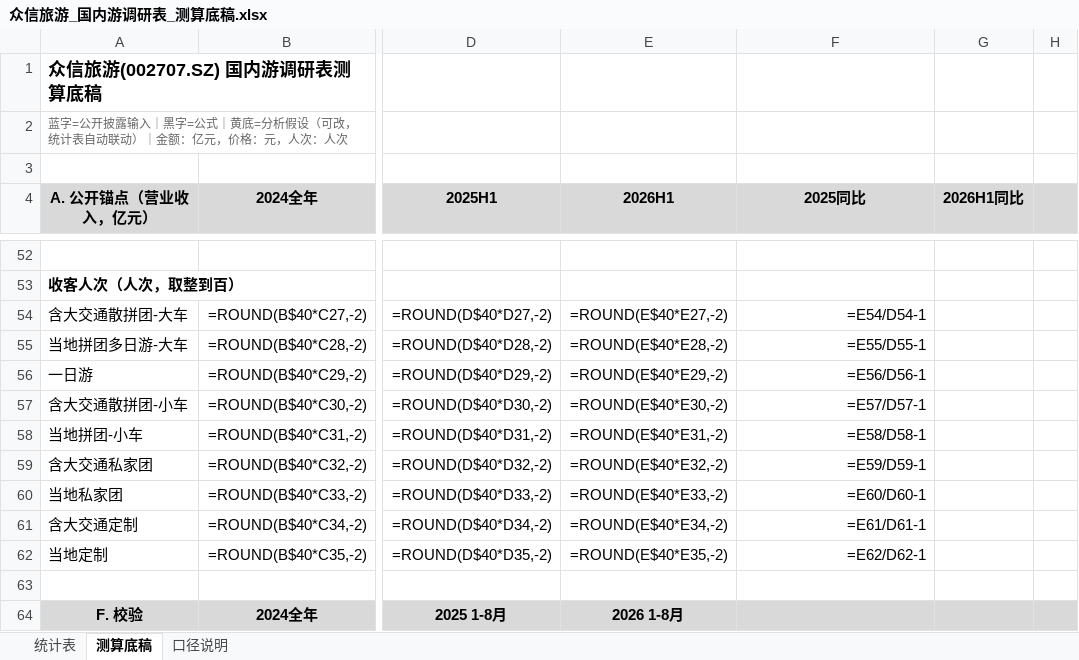
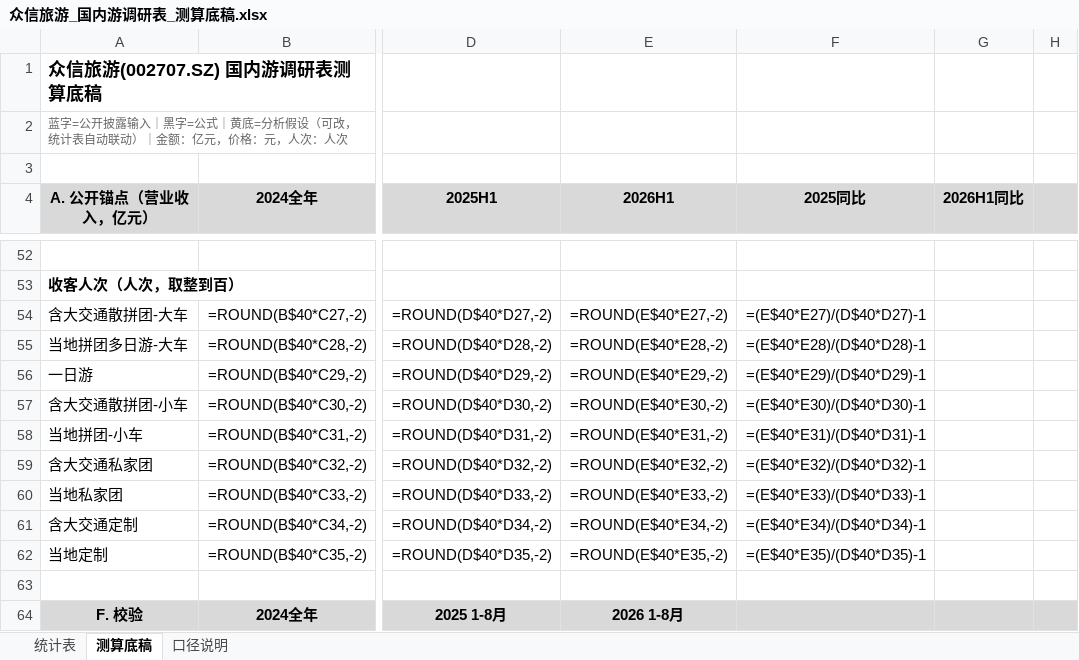
Before and after one commit to zhenyuanhuang358/work, an Excel workbook: reports/utour/众信旅游_国内游调研表_测算底稿.xlsx, sheet 测算底稿, drawn as a sheet; only a part is shown, gaps mark what is left out; values as stored, in another font and other column widths than the file's, no borders; formulas without a stored value are shown as written; the diff names each change by its address in the sheet, - before the commit and + after, or states it on an @@ line.

```diff
--- a/reports/utour/众信旅游_国内游调研表_测算底稿.xlsx (sheet 测算底稿)
+++ b/reports/utour/众信旅游_国内游调研表_测算底稿.xlsx (sheet 测算底稿)
-F54 (2025同比): =E54/D54-1
+F54 (2025同比): =(E$40*E27)/(D$40*D27)-1
-F55 (2025同比): =E55/D55-1
+F55 (2025同比): =(E$40*E28)/(D$40*D28)-1
-F56 (2025同比): =E56/D56-1
+F56 (2025同比): =(E$40*E29)/(D$40*D29)-1
-F57 (2025同比): =E57/D57-1
+F57 (2025同比): =(E$40*E30)/(D$40*D30)-1
-F58 (2025同比): =E58/D58-1
+F58 (2025同比): =(E$40*E31)/(D$40*D31)-1
-F59 (2025同比): =E59/D59-1
+F59 (2025同比): =(E$40*E32)/(D$40*D32)-1
-F60 (2025同比): =E60/D60-1
+F60 (2025同比): =(E$40*E33)/(D$40*D33)-1
-F61 (2025同比): =E61/D61-1
+F61 (2025同比): =(E$40*E34)/(D$40*D34)-1
-F62 (2025同比): =E62/D62-1
+F62 (2025同比): =(E$40*E35)/(D$40*D35)-1
```
Also changed, not shown: sheet 统计表, reports/utour/众信旅游_国内游调研表_已填写.xlsx.
